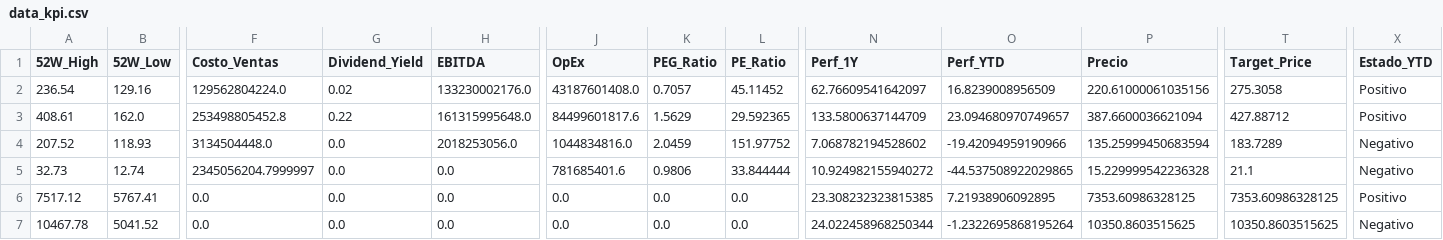
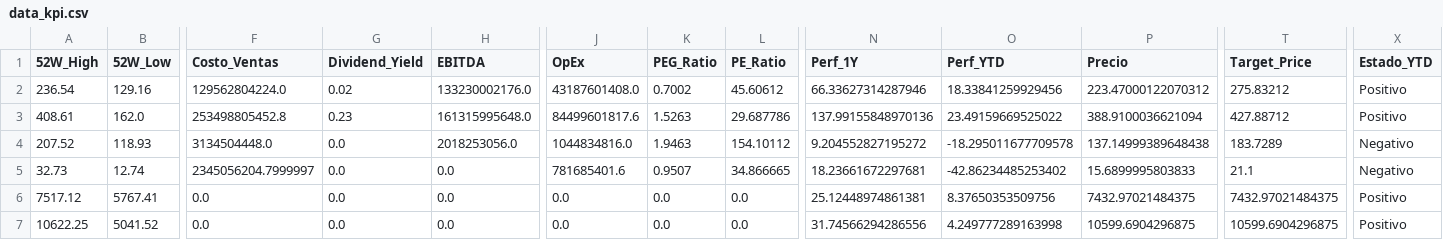
Before and after one commit to nicolasbobadillat/Indicadores, a CSV file: data_kpi.csv, drawn as a sheet; only a part is shown, gaps mark what is left out; the diff covers the shown part only; the diff names each change by its address in the sheet, - before the commit and + after, or states it on an @@ line.

```diff
--- a/data_kpi.csv
+++ b/data_kpi.csv
-K2 (PEG_Ratio): 0.7057
+K2 (PEG_Ratio): 0.7002
-L2 (PE_Ratio): 45.11452
+L2 (PE_Ratio): 45.60612
-N2 (Perf_1Y): 62.76609541642097
+N2 (Perf_1Y): 66.33627314287946
-O2 (Perf_YTD): 16.8239008956509
+O2 (Perf_YTD): 18.33841259929456
-P2 (Precio): 220.61000061035156
+P2 (Precio): 223.47000122070312
-T2 (Target_Price): 275.3058
+T2 (Target_Price): 275.83212
-G3 (Dividend_Yield): 0.22
+G3 (Dividend_Yield): 0.23
-K3 (PEG_Ratio): 1.5629
+K3 (PEG_Ratio): 1.5263
-L3 (PE_Ratio): 29.592365
+L3 (PE_Ratio): 29.687786
-N3 (Perf_1Y): 133.5800637144709
+N3 (Perf_1Y): 137.99155848970136
-O3 (Perf_YTD): 23.094680970749657
+O3 (Perf_YTD): 23.49159669525022
-P3 (Precio): 387.6600036621094
+P3 (Precio): 388.9100036621094
-K4 (PEG_Ratio): 2.0459
+K4 (PEG_Ratio): 1.9463
-L4 (PE_Ratio): 151.97752
+L4 (PE_Ratio): 154.10112
-N4 (Perf_1Y): 7.068782194528602
+N4 (Perf_1Y): 9.204552827195272
-O4 (Perf_YTD): -19.42094959190966
+O4 (Perf_YTD): -18.295011677709578
-P4 (Precio): 135.25999450683594
+P4 (Precio): 137.14999389648438
-K5 (PEG_Ratio): 0.9806
+K5 (PEG_Ratio): 0.9507
-L5 (PE_Ratio): 33.844444
+L5 (PE_Ratio): 34.866665
-N5 (Perf_1Y): 10.924982155940272
+N5 (Perf_1Y): 18.23661672297681
-O5 (Perf_YTD): -44.537508922029865
+O5 (Perf_YTD): -42.86234485253402
-P5 (Precio): 15.229999542236328
+P5 (Precio): 15.6899995803833
-N6 (Perf_1Y): 23.308232323815385
+N6 (Perf_1Y): 25.12448974861381
-O6 (Perf_YTD): 7.21938906092895
+O6 (Perf_YTD): 8.37650353509756
-P6 (Precio): 7353.60986328125
+P6 (Precio): 7432.97021484375
-T6 (Target_Price): 7353.60986328125
+T6 (Target_Price): 7432.97021484375
-A7 (52W_High): 10467.78
+A7 (52W_High): 10622.25
-N7 (Perf_1Y): 24.022458968250344
+N7 (Perf_1Y): 31.74566294286556
-O7 (Perf_YTD): -1.2322695868195264
+O7 (Perf_YTD): 4.249777289163998
-P7 (Precio): 10350.8603515625
+P7 (Precio): 10599.6904296875
-T7 (Target_Price): 10350.8603515625
+T7 (Target_Price): 10599.6904296875
-X7 (Estado_YTD): Negativo
+X7 (Estado_YTD): Positivo
```
Also changed, not shown: 130 edited cells elsewhere in this file, data_history.csv, data_macro.csv.
